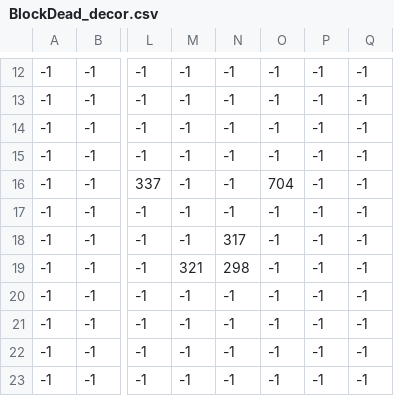
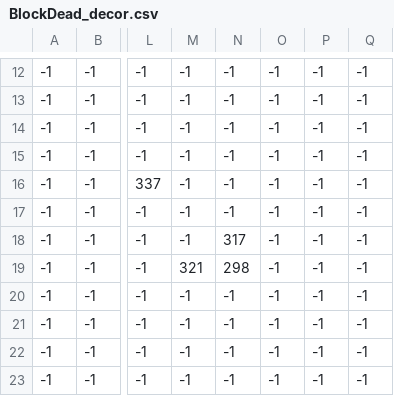
Before and after one commit to iced-tea543/BlockingDead, a CSV file: BlockDead_decor.csv, drawn as a sheet; only a part is shown, gaps mark what is left out; the diff names each change by its address in the sheet, - before the commit and + after, or states it on an @@ line.

```diff
--- a/BlockDead_decor.csv
+++ b/BlockDead_decor.csv
-O16: 704
+O16: -1
```
Also changed, not shown: 9 other files.
